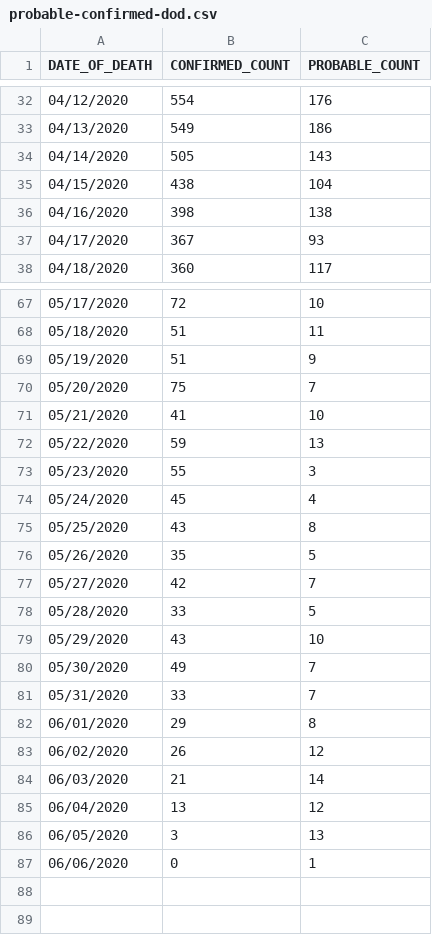
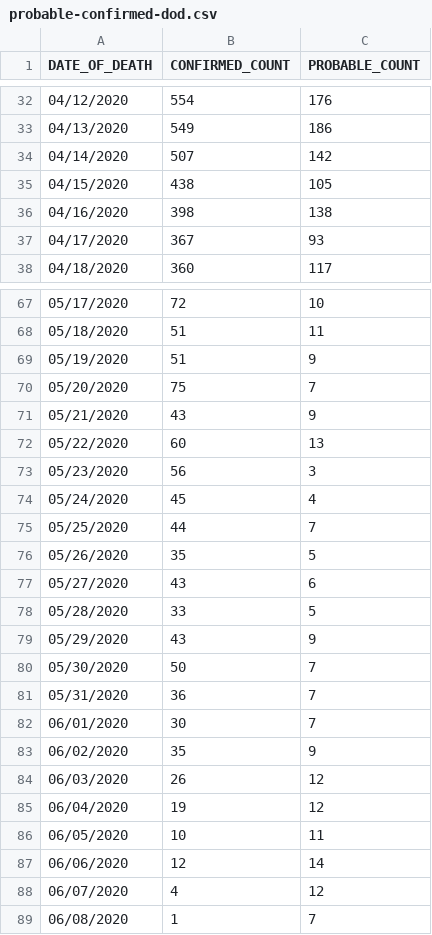
Before and after one commit to jmg0/NYC_Data, a CSV file: NYC_Data/COVID-19/coronavirus-data/deaths/probable-confirmed-dod.csv, drawn as a sheet; only a part is shown, gaps mark what is left out; the diff covers the shown part only.

```diff
--- a/NYC_Data/COVID-19/coronavirus-data/deaths/probable-confirmed-dod.csv
+++ b/NYC_Data/COVID-19/coronavirus-data/deaths/probable-confirmed-dod.csv
@@ -33,4 +33,4 @@ DATE_OF_DEATH,CONFIRMED_COUNT,PROBABLE_COUNT
 04/13/2020,549,186
-04/14/2020,505,143
-04/15/2020,438,104
+04/14/2020,507,142
+04/15/2020,438,105
 04/16/2020,398,138
@@ -70,18 +70,20 @@ DATE_OF_DEATH,CONFIRMED_COUNT,PROBABLE_COUNT
 05/20/2020,75,7
-05/21/2020,41,10
-05/22/2020,59,13
-05/23/2020,55,3
+05/21/2020,43,9
+05/22/2020,60,13
+05/23/2020,56,3
 05/24/2020,45,4
-05/25/2020,43,8
+05/25/2020,44,7
 05/26/2020,35,5
-05/27/2020,42,7
+05/27/2020,43,6
 05/28/2020,33,5
-05/29/2020,43,10
-05/30/2020,49,7
-05/31/2020,33,7
-06/01/2020,29,8
-06/02/2020,26,12
-06/03/2020,21,14
-06/04/2020,13,12
-06/05/2020,3,13
-06/06/2020,0,1
+05/29/2020,43,9
+05/30/2020,50,7
+05/31/2020,36,7
+06/01/2020,30,7
+06/02/2020,35,9
+06/03/2020,26,12
+06/04/2020,19,12
+06/05/2020,10,11
+06/06/2020,12,14
+06/07/2020,4,12
+06/08/2020,1,7
```
Also changed, not shown: 4 edited cells elsewhere in this file, NYC_Data/COVID-19/coronavirus-data/boro/boroughs-case-hosp-death.csv, NYC_Data/COVID-19/coronavirus-data/case-hosp-death.csv, 22 other files.
